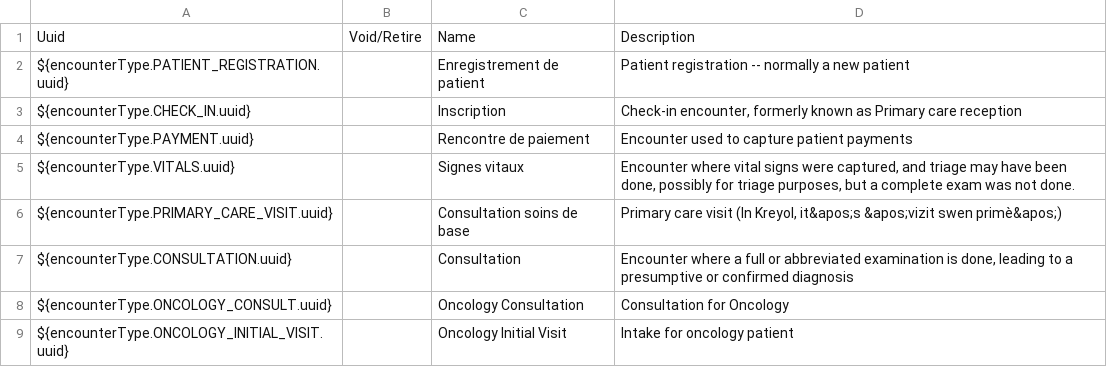
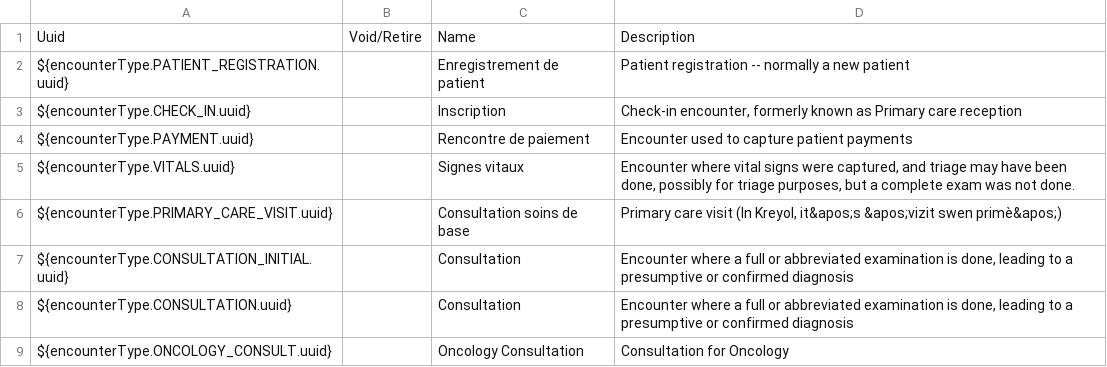
Before and after one commit to PIH/openmrs-config-pihemr, a CSV file: configuration/encountertypes/encounterTypes.csv, drawn as a sheet; only a part is shown; the shorter side is filled out with more unchanged rows; the diff names each change by its address in the sheet, - before the commit and + after, or states it on an @@ line.

Commit message:
Add initial consult encounter type and form for Peru (#264)
* Add initial consult encounter type and form for Peru

* Add message for initial consultation

```diff
--- a/configuration/encountertypes/encounterTypes.csv
+++ b/configuration/encountertypes/encounterTypes.csv
+row 7: ${encounterType.CONSULTATION_INITIAL.uuid} |  | Consultation | Encounter where a full or abbreviated examination is done, leading to a presumptive or confirmed diagnosis
```
Also changed, not shown: 3 other files.
